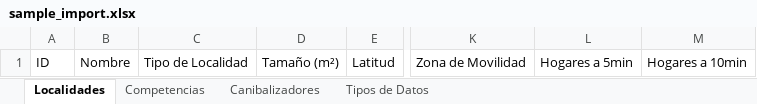
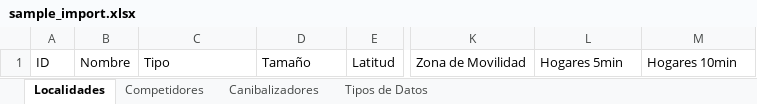
Before and after one commit to whacosta/retail-foundry, an Excel workbook: static/docs/sample_import.xlsx, sheet Localidades, drawn as a sheet; only a part is shown, gaps mark what is left out; values as stored, in another font and other column widths than the file's, no borders; table styles not drawn; the diff names each change by its address in the sheet, - before the commit and + after, or states it on an @@ line.

```diff
--- a/static/docs/sample_import.xlsx (sheet Localidades)
+++ b/static/docs/sample_import.xlsx (sheet Localidades)
-sheet tab: Competencias
+sheet tab: Competidores
-C1: Tipo de Localidad
+C1: Tipo
-D1: Tamaño (m²)
+D1: Tamaño
-L1: Hogares a 5min
+L1: Hogares 5min
-M1: Hogares a 10min
+M1: Hogares 10min
```
Also changed, not shown: sheet Canibalizadores, sheet Competidores, 7 other files.
